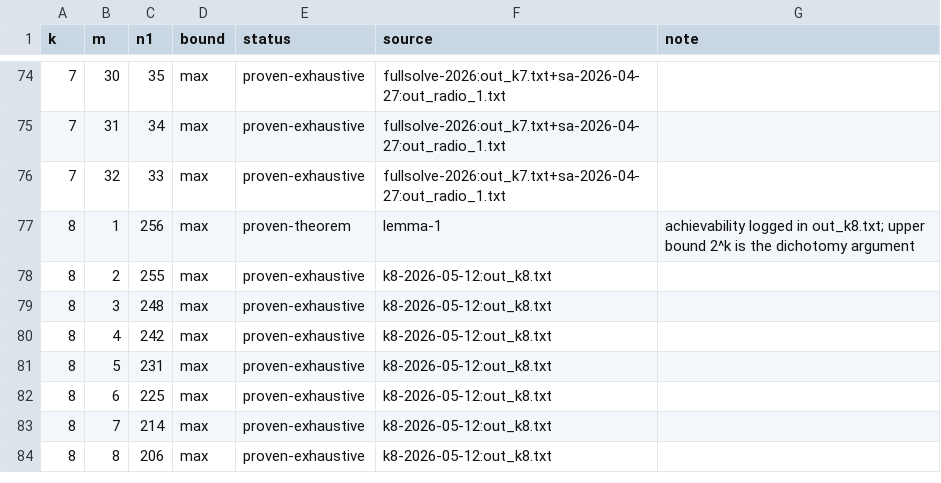
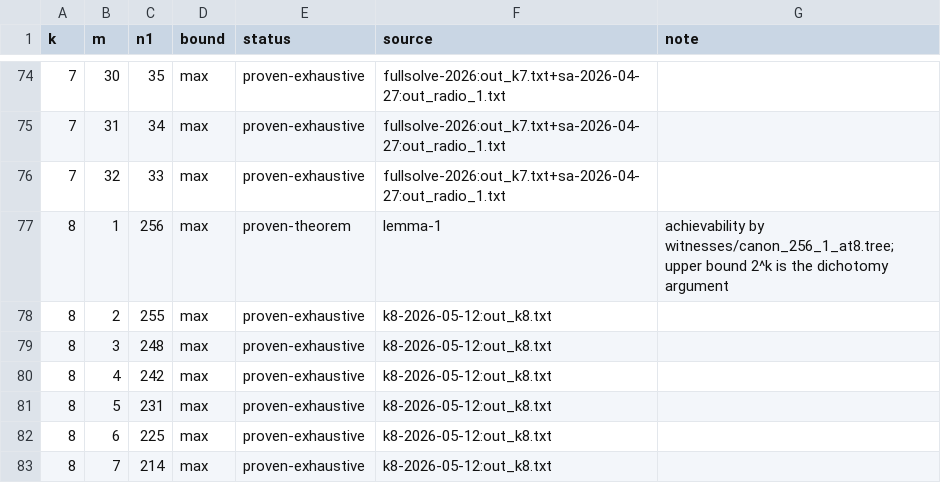
Before and after one commit to fedork/radio, a CSV file: data/pareto_sb.csv, drawn as a sheet; only a part is shown, gaps mark what is left out; the shorter side is filled out with more unchanged rows.

```diff
--- a/data/pareto_sb.csv
+++ b/data/pareto_sb.csv
@@ -76,3 +76,3 @@ k,m,n1,bound,status,source,note
 7,32,33,max,proven-exhaustive,fullsolve-2026:out_k7.txt+sa-2026-04-27:out_radio_1.txt,
-8,1,256,max,proven-theorem,lemma-1,achievability logged in out_k8.txt; upper bound 2^k is the dichotomy argument
+8,1,256,max,proven-theorem,lemma-1,achievability by witnesses/canon_256_1_at8.tree; upper bound 2^k is the dichotomy argument
 8,2,255,max,proven-exhaustive,k8-2026-05-12:out_k8.txt,
```
Also changed, not shown: 13 other files.
